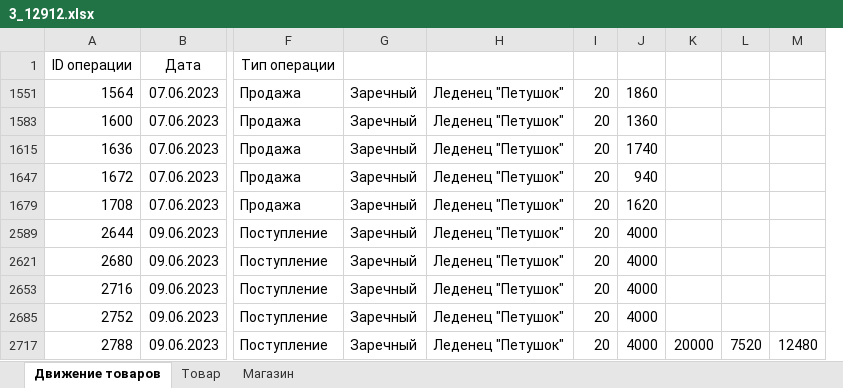
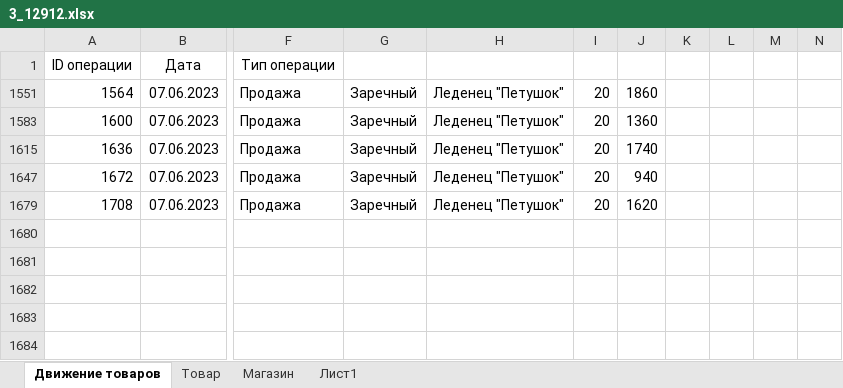
Before and after one commit to liskos/isakovich2023, an Excel workbook: варианты/proege/вариант5/3_12912.xlsx, sheet Движение товаров, drawn as a sheet; only a part is shown, gaps mark what is left out; values as stored, in another font and other column widths than the file's, no borders; removed rows and columns are numbered as before the commit, all else as after; rows hold the shown columns only; the diff names each change by its address in the sheet, - before the commit and + after, or states it on an @@ line.

```diff
--- a/варианты/proege/вариант5/3_12912.xlsx (sheet Движение товаров)
+++ b/варианты/proege/вариант5/3_12912.xlsx (sheet Движение товаров)
+sheet tab: Лист1
-column K, empty
-column L, empty
-column M, empty
+column K, empty
+column L, empty
+column M, empty
+column N, empty
@@ row 2589 hidden: 2644 | 09.06.2023 | Поступление | Заречный | Леденец "Петушок" | 20 | 4000 @@
@@ row 2621 hidden: 2680 | 09.06.2023 | Поступление | Заречный | Леденец "Петушок" | 20 | 4000 @@
@@ row 2653 hidden: 2716 | 09.06.2023 | Поступление | Заречный | Леденец "Петушок" | 20 | 4000 @@
@@ row 2685 hidden: 2752 | 09.06.2023 | Поступление | Заречный | Леденец "Петушок" | 20 | 4000 @@
@@ row 2717 hidden: 2788 | 09.06.2023 | Поступление | Заречный | Леденец "Петушок" | 20 | 4000 | 20000 | 7520 | 12480 @@
```
Also changed, not shown: hidden cells, 10 other files.
